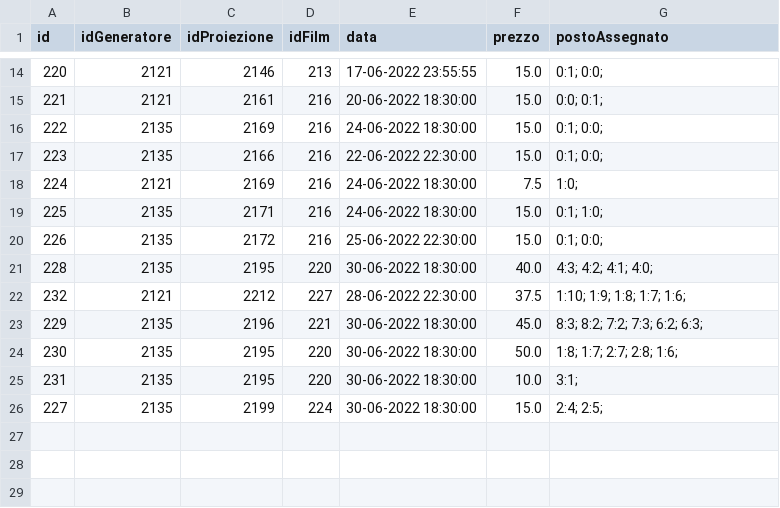
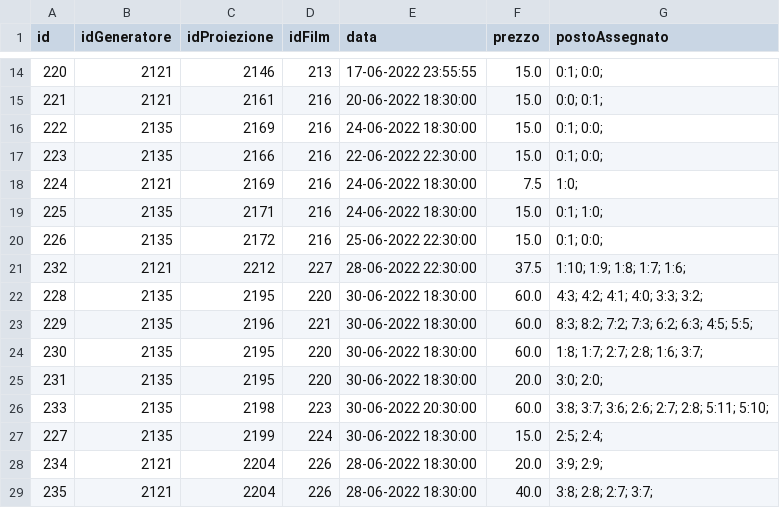
Before and after one commit to Franc3sco07/Cinema_Progetto, a CSV file: Database/prenotazione.csv, drawn as a sheet; only a part is shown, gaps mark what is left out.

```diff
--- a/Database/prenotazione.csv
+++ b/Database/prenotazione.csv
@@ -20,7 +20,10 @@ id, idGeneratore, idProiezione, idFilm, data, prezzo, postoAssegnato
 226,2135,2172,216,25-06-2022 22:30:00,15.0,0:1; 0:0;
-228,2135,2195,220,30-06-2022 18:30:00,40.0,4:3; 4:2; 4:1; 4:0;
 232,2121,2212,227,28-06-2022 22:30:00,37.5,1:10; 1:9; 1:8; 1:7; 1:6;
-229,2135,2196,221,30-06-2022 18:30:00,45.0,8:3; 8:2; 7:2; 7:3; 6:2; 6:3;
-230,2135,2195,220,30-06-2022 18:30:00,50.0,1:8; 1:7; 2:7; 2:8; 1:6;
-231,2135,2195,220,30-06-2022 18:30:00,10.0,3:1;
-227,2135,2199,224,30-06-2022 18:30:00,15.0,2:4; 2:5;
+228,2135,2195,220,30-06-2022 18:30:00,60.0,4:3; 4:2; 4:1; 4:0; 3:3; 3:2;
+229,2135,2196,221,30-06-2022 18:30:00,60.0,8:3; 8:2; 7:2; 7:3; 6:2; 6:3; 4:5; 5:5;
+230,2135,2195,220,30-06-2022 18:30:00,60.0,1:8; 1:7; 2:7; 2:8; 1:6; 3:7;
+231,2135,2195,220,30-06-2022 18:30:00,20.0,3:0; 2:0;
+233,2135,2198,223,30-06-2022 20:30:00,60.0,3:8; 3:7; 3:6; 2:6; 2:7; 2:8; 5:11; 5:10;
+227,2135,2199,224,30-06-2022 18:30:00,15.0,2:5; 2:4;
+234,2121,2204,226,28-06-2022 18:30:00,20.0,3:9; 2:9;
+235,2121,2204,226,28-06-2022 18:30:00,40.0,3:8; 2:8; 2:7; 3:7;
```
Also changed, not shown: Database/proiezione.csv, Database/transazione.csv, 11 other files.
